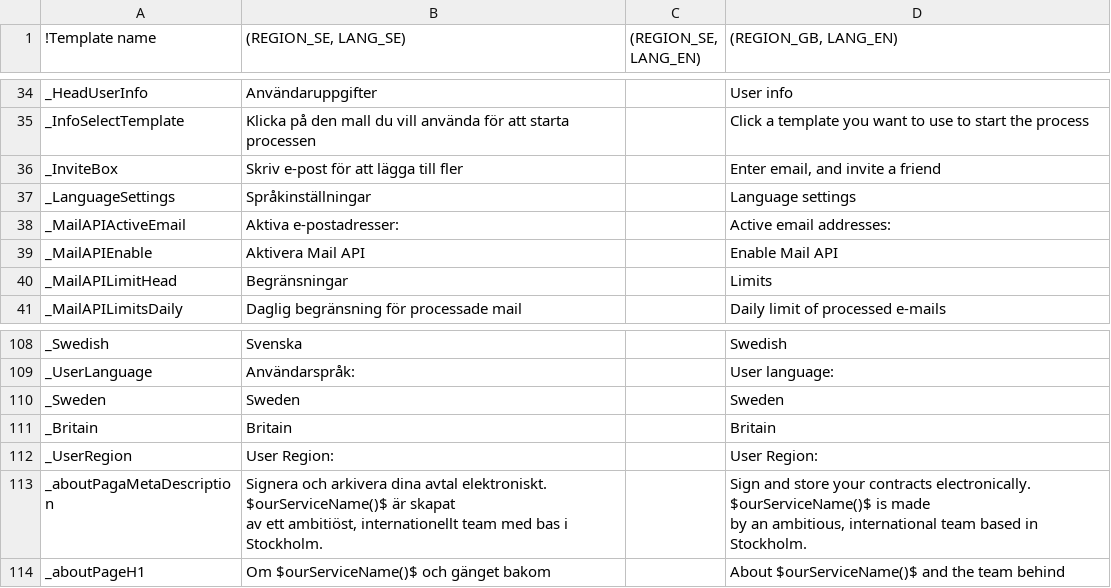
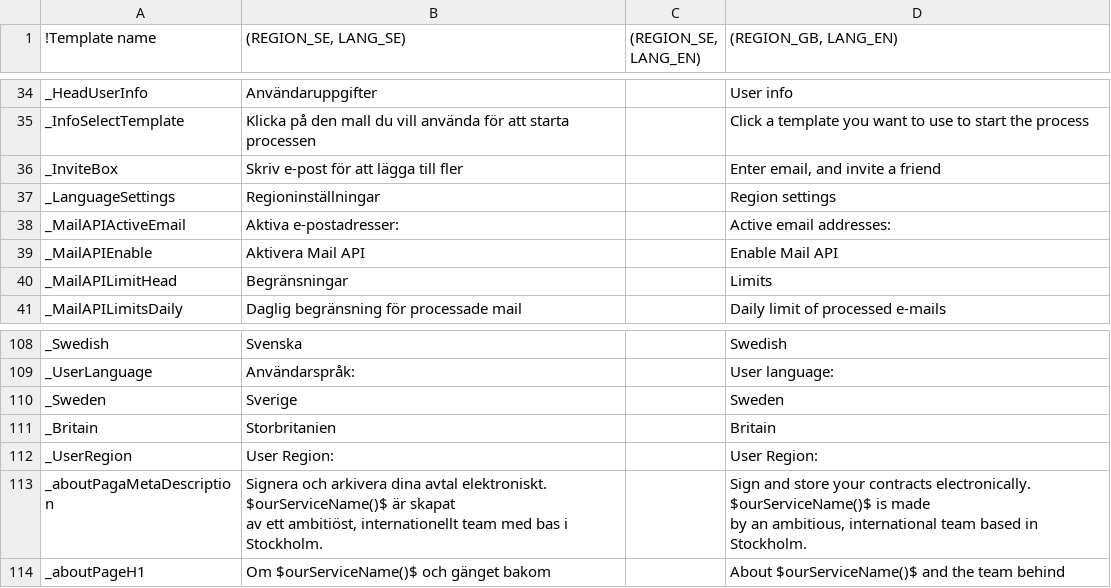
Before and after one commit to scrive/scrive-apidocs, a CSV file: texts/everything.csv, drawn as a sheet; only a part is shown, gaps mark what is left out.

Commit message:
tidy up some texts

```diff
--- a/texts/everything.csv
+++ b/texts/everything.csv
@@ -59,3 +59,3 @@
 "_InviteBox","Skriv e-post för att lägga till fler",,"Enter email, and invite a friend"
-"_LanguageSettings","Språkinställningar",,"Language settings"
+"_LanguageSettings","Regioninställningar",,"Region settings"
 "_MailAPIActiveEmail","Aktiva e-postadresser:",,"Active email addresses:"
@@ -318,4 +318,4 @@
 "_UserLanguage","Användarspråk:",,"User language:"
-"_Sweden","Sweden",,"Sweden"
-"_Britain","Britain",,"Britain"
+"_Sweden","Sverige",,"Sweden"
+"_Britain","Storbritanien",,"Britain"
 "_UserRegion","User Region:",,"User Region:"
```
